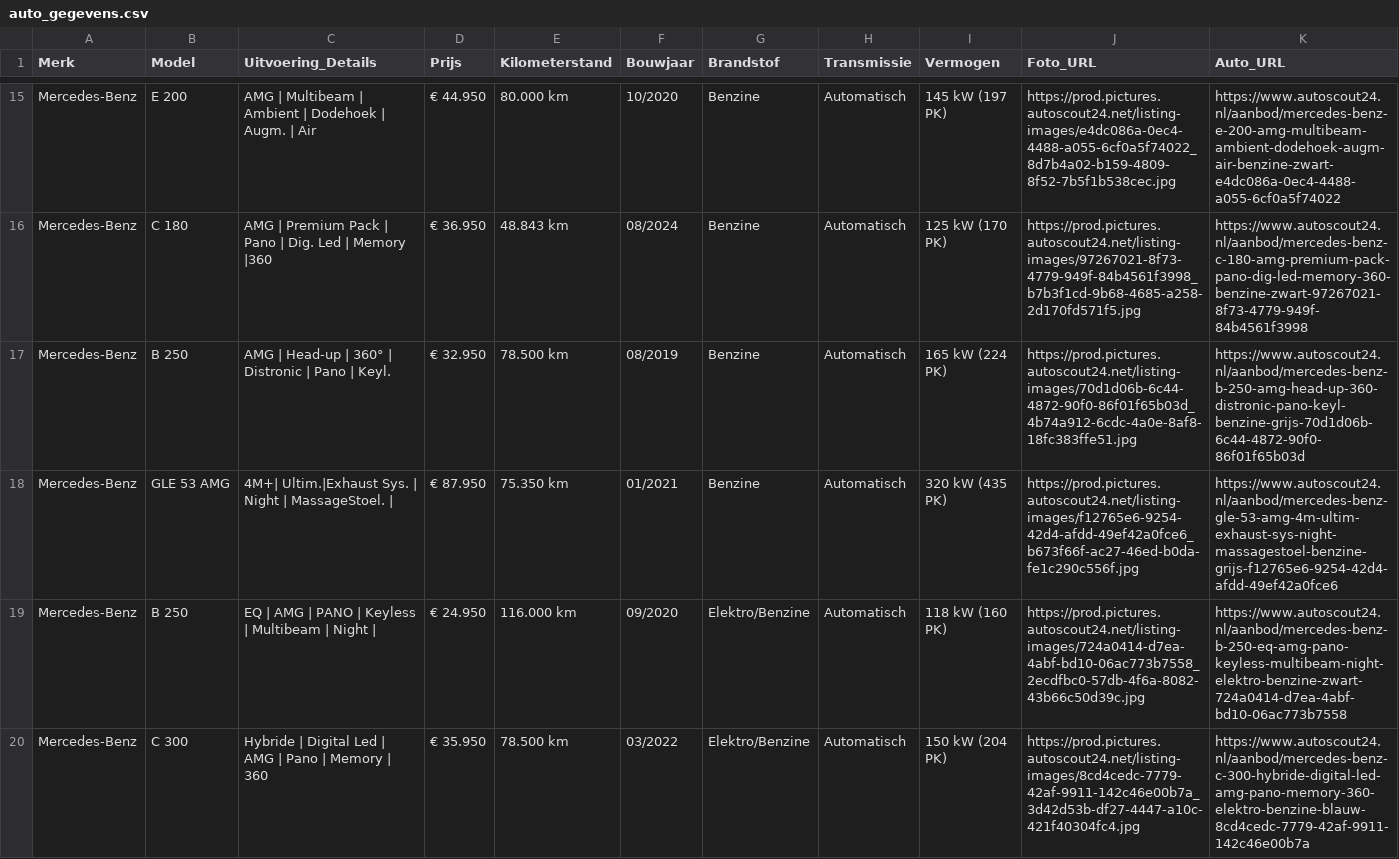
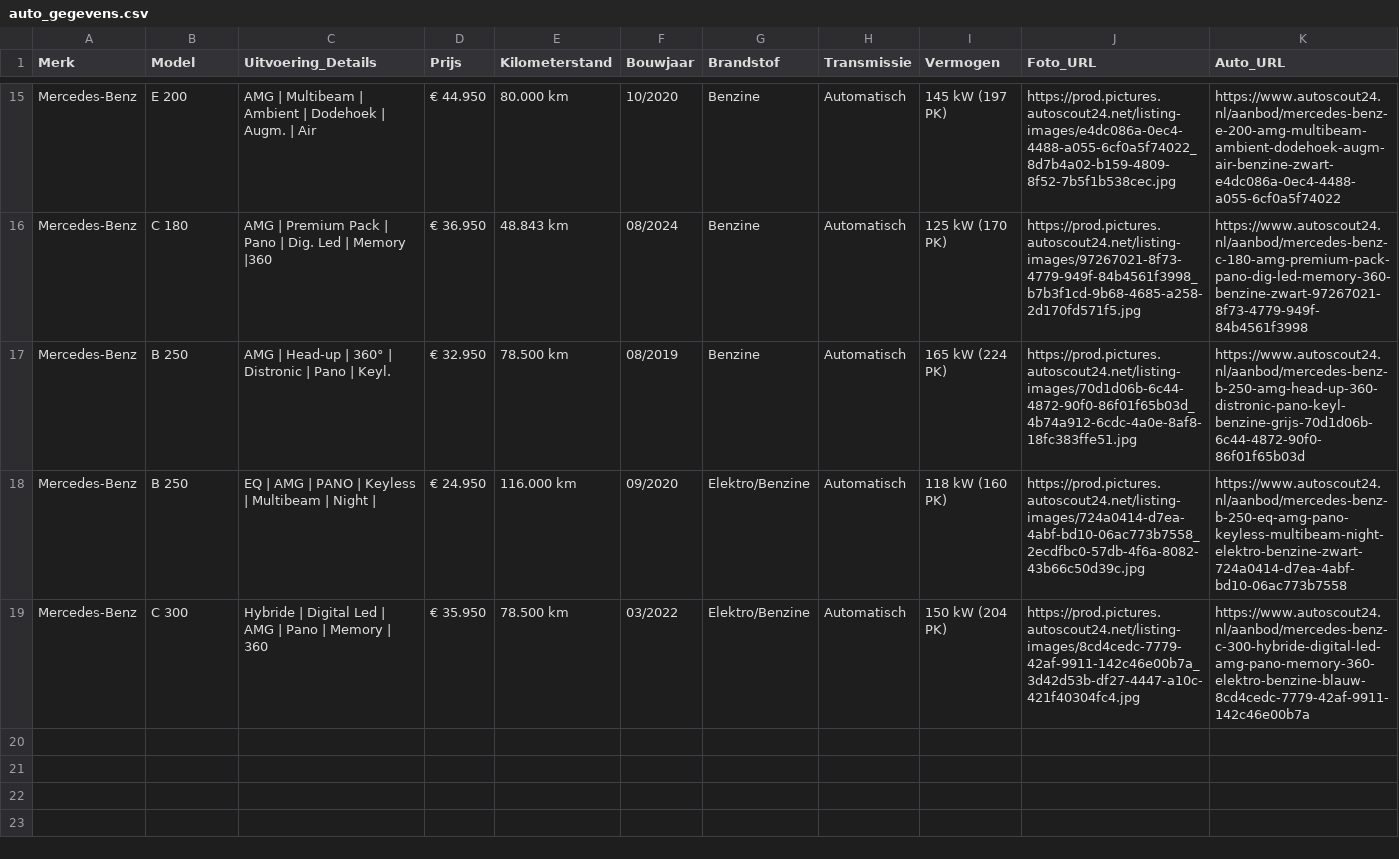
Before and after one commit to Autobedrijf/test2, a CSV file: auto_gegevens.csv, drawn as a sheet; only a part is shown, gaps mark what is left out; the diff names each change by its address in the sheet, - before the commit and + after, or states it on an @@ line.

Commit message:
Update auto_gegevens.csv via AutoScout24 scraper

```diff
--- a/auto_gegevens.csv
+++ b/auto_gegevens.csv
-row 18: Mercedes-Benz | GLE 53 AMG | 4M+| Ultim.|Exhaust Sys. | Night | MassageStoel. | | € 87.950 | 75.350 km | 01/2021 | Benzine | Automatisch | 320 kW (435 PK) | https://prod.pictures.autoscout24.net/listing-images/f12765e6-9254-42d4-afdd-49ef42a0fce6_b673f66f-ac27-46ed-b0da-fe1c290c556f.jpg | https://www.autoscout24.nl/aanbod/mercedes-benz-gle-53-amg-4m-ultim-exhaust-sys-night-massagestoel-benzine-grijs-f12765e6-9254-42d4-afdd-49ef42a0fce6
```
